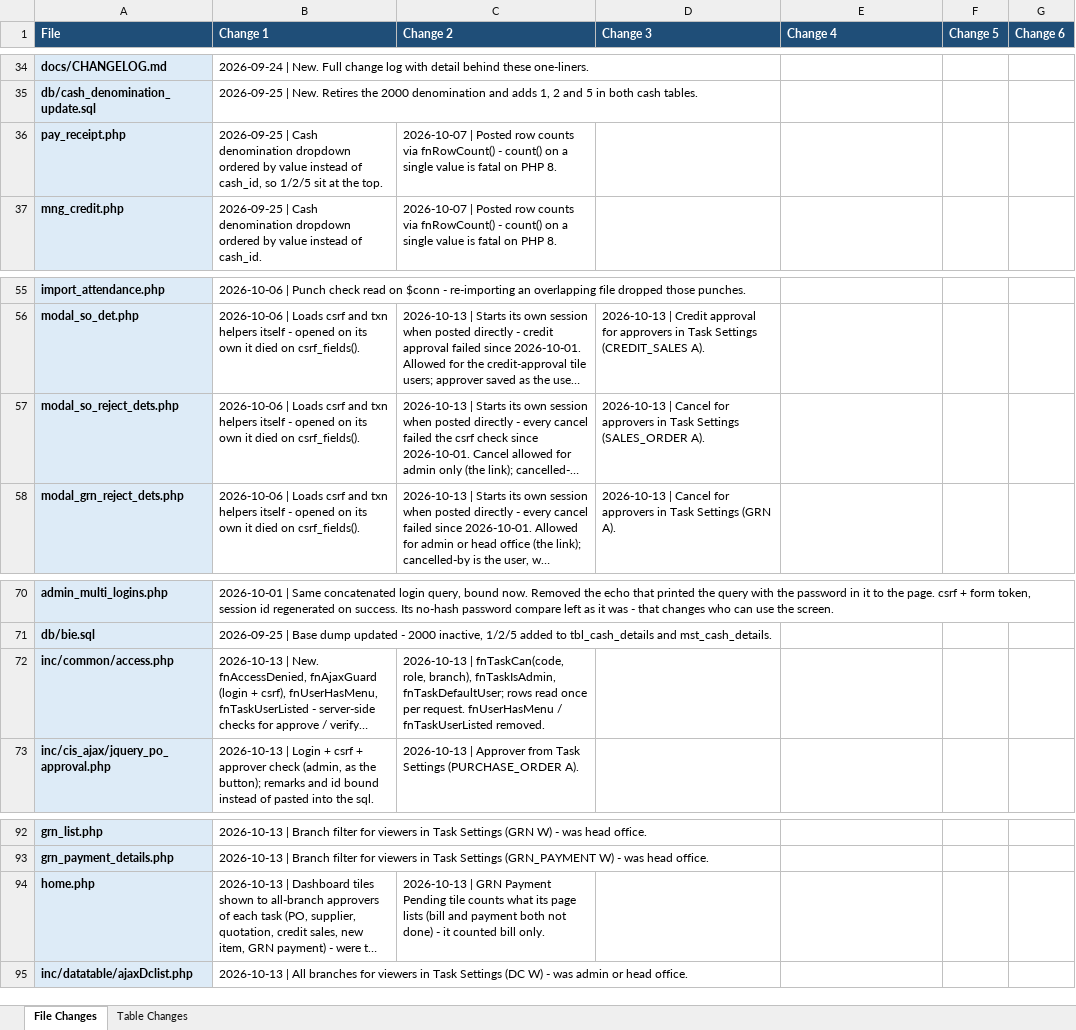
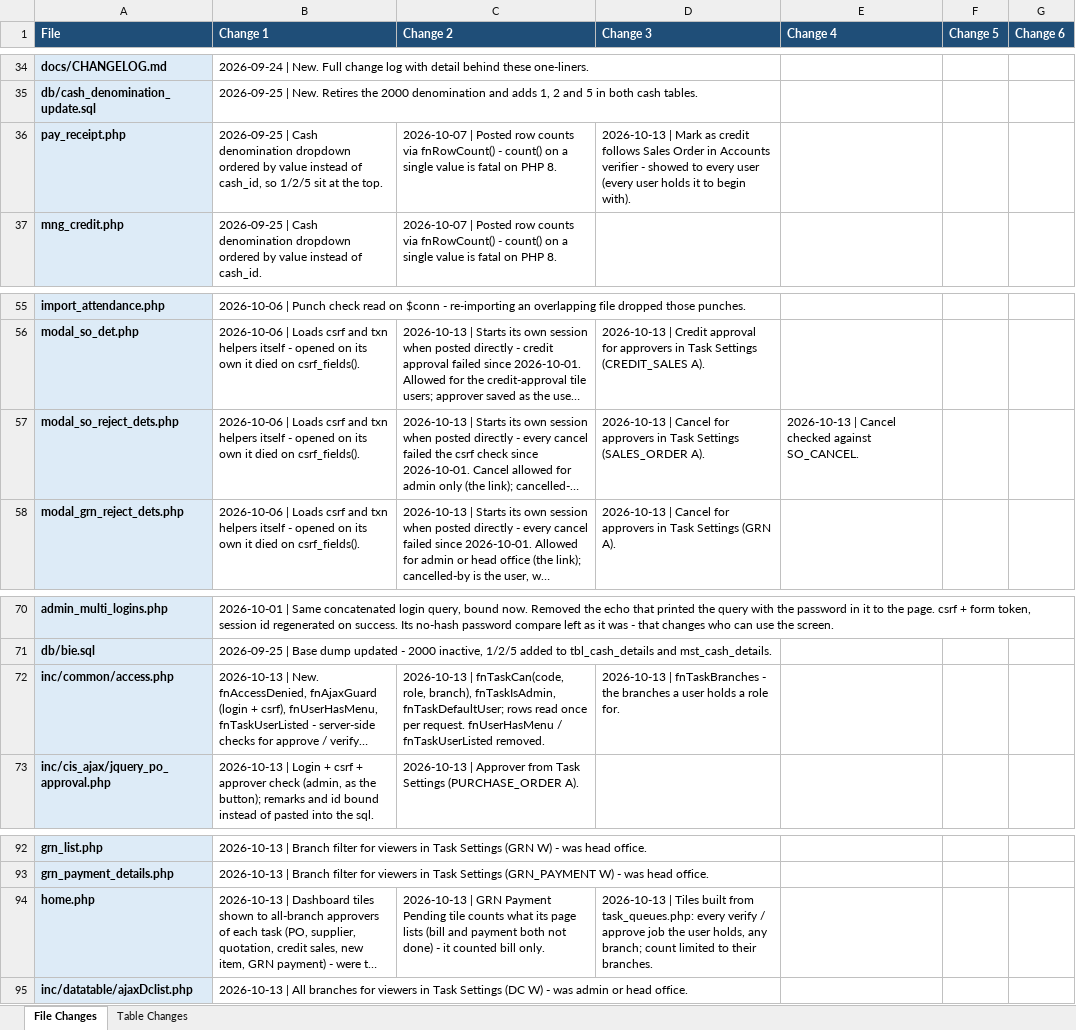
Before and after one commit to claudecollab7-alt/BIE, an Excel workbook: docs/BIE_Change_Log.xlsx, sheet File Changes, drawn as a sheet; only a part is shown, gaps mark what is left out; long unchanged cells end in …; values as stored, in another font and other column widths than the file's, no borders; the diff covers the shown part only; the diff names each change by its address in the sheet, - before the commit and + after, or states it on an @@ line.

```diff
--- a/docs/BIE_Change_Log.xlsx (sheet File Changes)
+++ b/docs/BIE_Change_Log.xlsx (sheet File Changes)
-D36 (Change 3): (empty)
+D36 (Change 3): 2026-10-13 | Mark as credit follows Sales Order in Accounts verifier - showed to every user (every user holds it to begin with).
-E57 (Change 4): (empty)
+E57 (Change 4): 2026-10-13 | Cancel checked against SO_CANCEL.
-D72 (Change 3): (empty)
+D72 (Change 3): 2026-10-13 | fnTaskBranches - the branches a user holds a role for.
-D94 (Change 3): (empty)
+D94 (Change 3): 2026-10-13 | Tiles built from task_queues.php: every verify / approve job the user holds, any branch; count limited to their branches.
```
Also changed, not shown: 6 added rows and 7 edited cells elsewhere in this sheet, sheet Table Changes, 18 other files.
